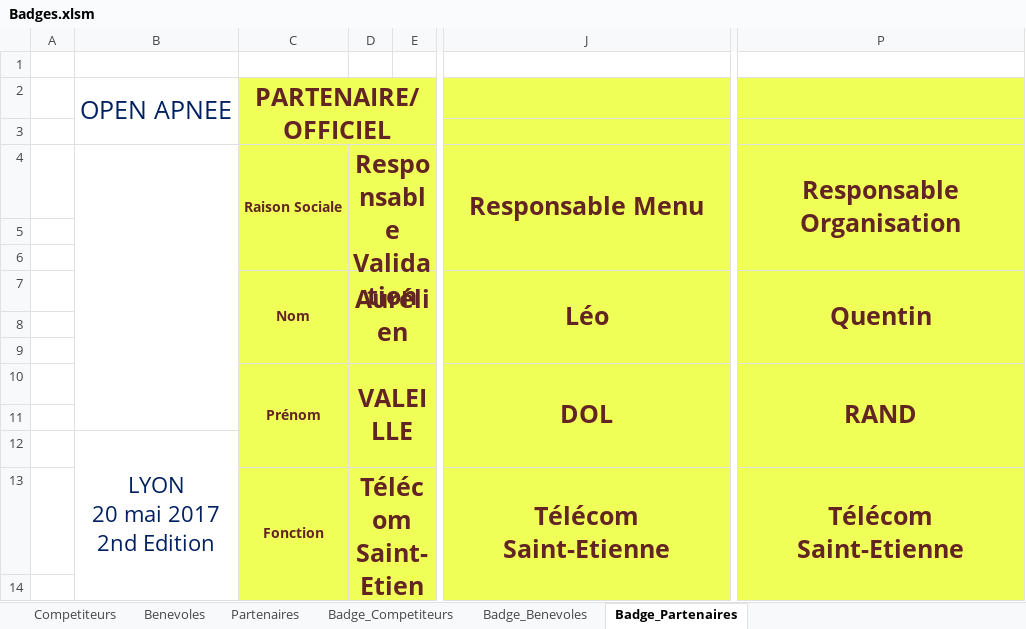
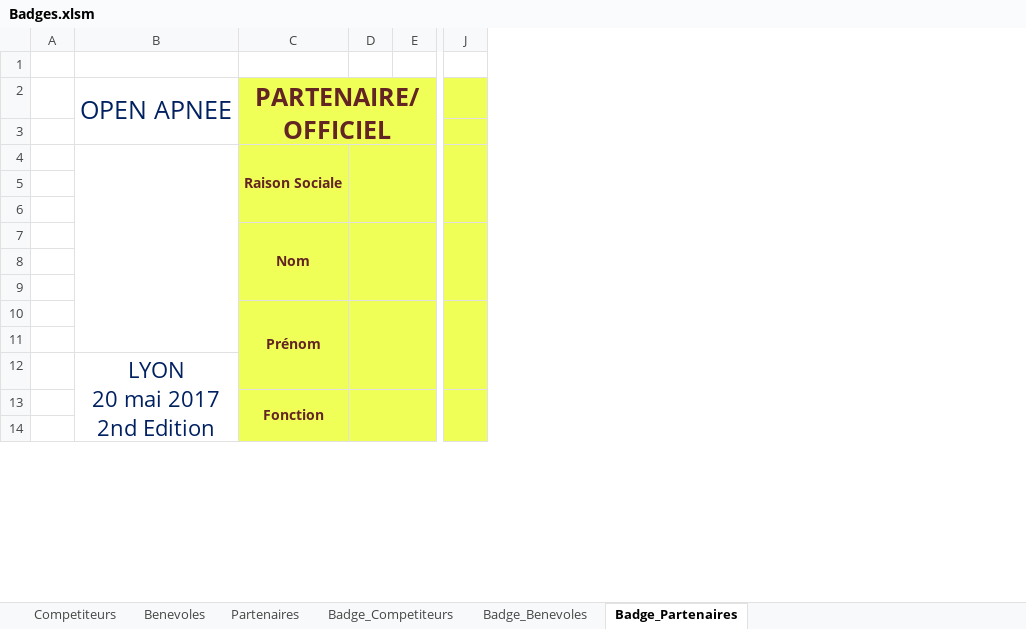
Before and after one commit to neokama/OpenApneeLyon, an Excel workbook: bin/export/Badges.xlsm, sheet Badge_Partenaires, drawn as a sheet; only a part is shown, gaps mark what is left out; values as stored, in another font and other column widths than the file's, no borders; charts and pictures not drawn; removed rows and columns are numbered as before the commit, all else as after; the diff covers the shown part only; the diff names each change by its address in the sheet, - before the commit and + after, or states it on an @@ line.

```diff
--- a/bin/export/Badges.xlsm (sheet Badge_Partenaires)
+++ b/bin/export/Badges.xlsm (sheet Badge_Partenaires)
-column D, rows 4-13: Responsable Validation |  |  | Aurélien |  |  | VALEILLE |  |  | Télécom Saint-Etienne
+column D, empty
-column J, rows 4-13: Responsable Menu |  |  | Léo |  |  | DOL |  |  | Télécom Saint-Etienne
+column J, empty
-column P, rows 4-13: Responsable Organisation |  |  | Quentin |  |  | RAND |  |  | Télécom Saint-Etienne
```
Also changed, not shown: other rows of this sheet, sheet Badge_Benevoles, sheet Competiteurs, sheet Badge_Competiteurs, sheet Benevoles, sheet Partenaires, bin/export/Classement.xlsm, bin/export/HoraireCompetition.xlsx, 3 other files.
